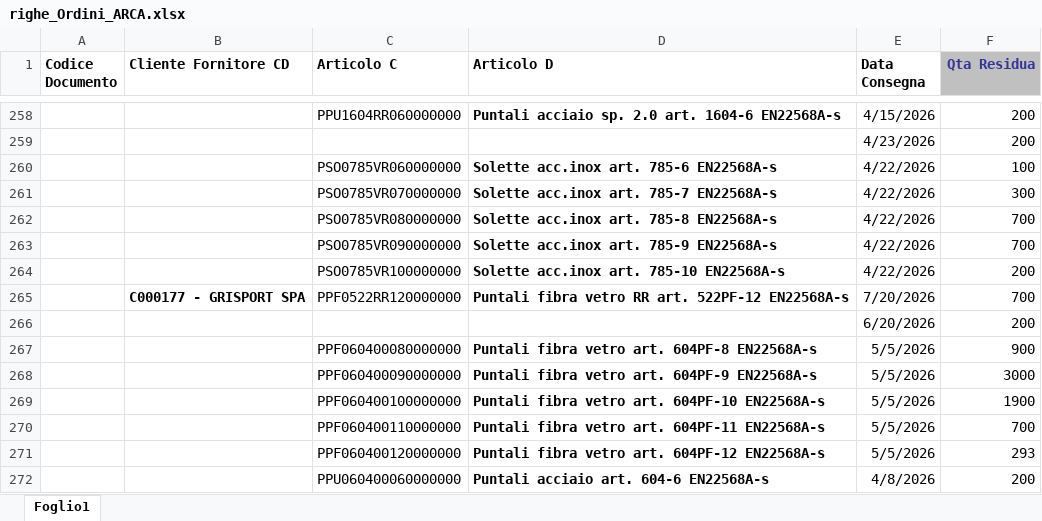
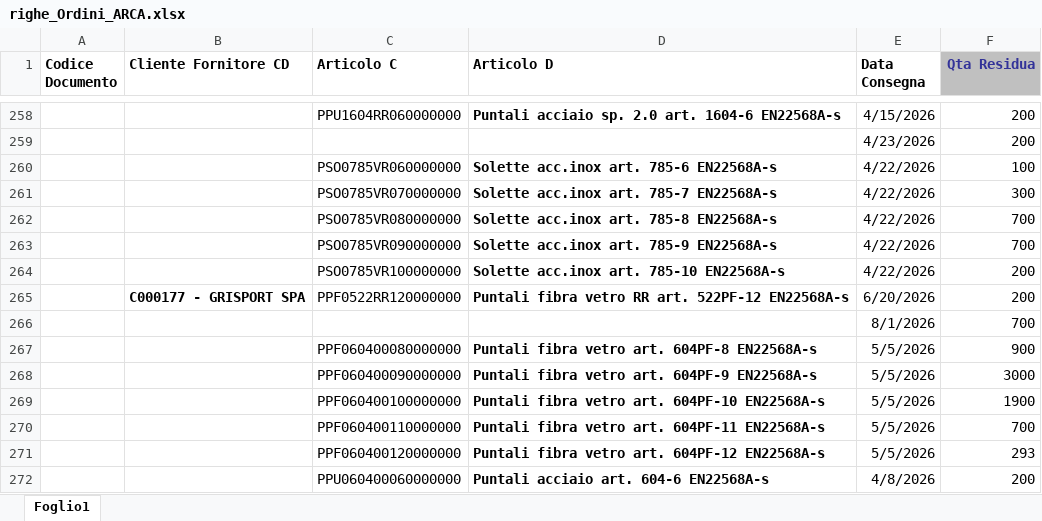
Before and after one commit to denis-safit/SAFiT, an Excel workbook: righe_Ordini_ARCA.xlsx, sheet Foglio1, drawn as a sheet; only a part is shown, gaps mark what is left out; values as stored, in another font and other column widths than the file's, no borders; removed rows and columns are numbered as before the commit, all else as after; the diff names each change by its address in the sheet, - before the commit and + after, or states it on an @@ line.

```diff
--- a/righe_Ordini_ARCA.xlsx (sheet Foglio1)
+++ b/righe_Ordini_ARCA.xlsx (sheet Foglio1)
-E265 (Data Consegna): 7/20/2026
+E265 (Data Consegna): 6/20/2026
-F265 (Qta Residua): 700
+F265 (Qta Residua): 200
-row 266:  |  |  |  | 6/20/2026 | 200
+row 266:  |  |  |  | 8/1/2026 | 700
```
Also changed, not shown: Avanzamento_access.xlsx, 2 other files.
